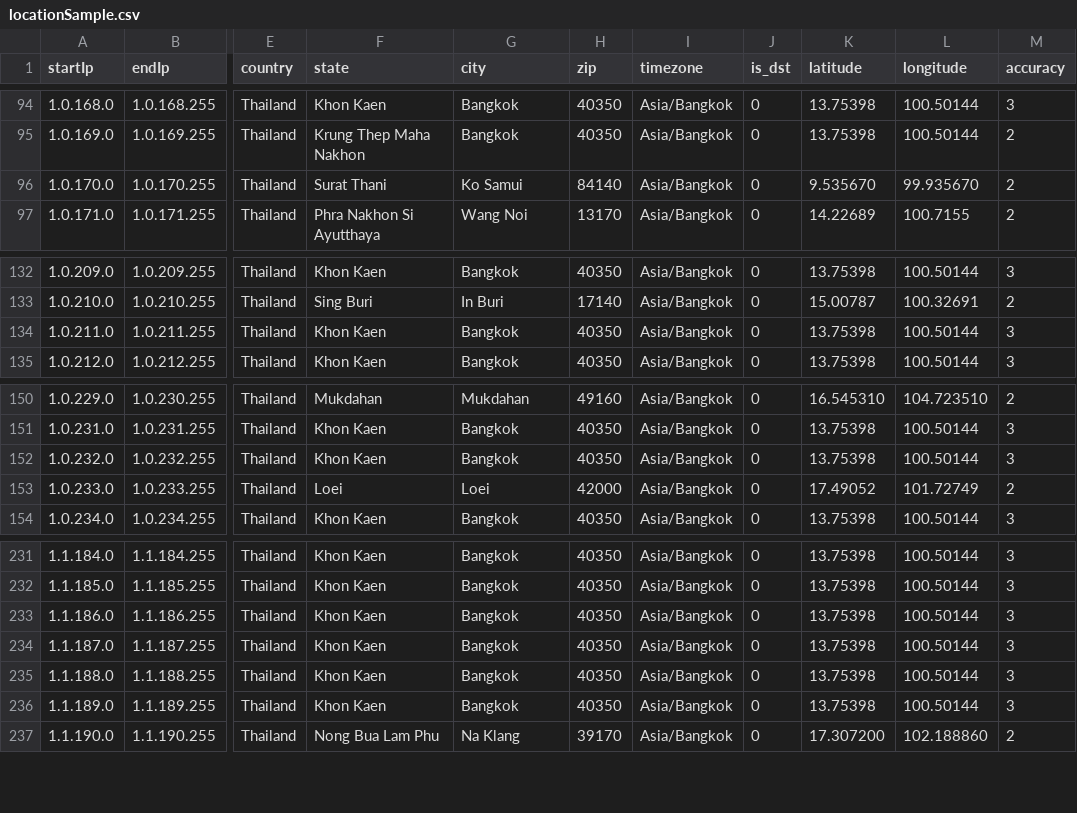
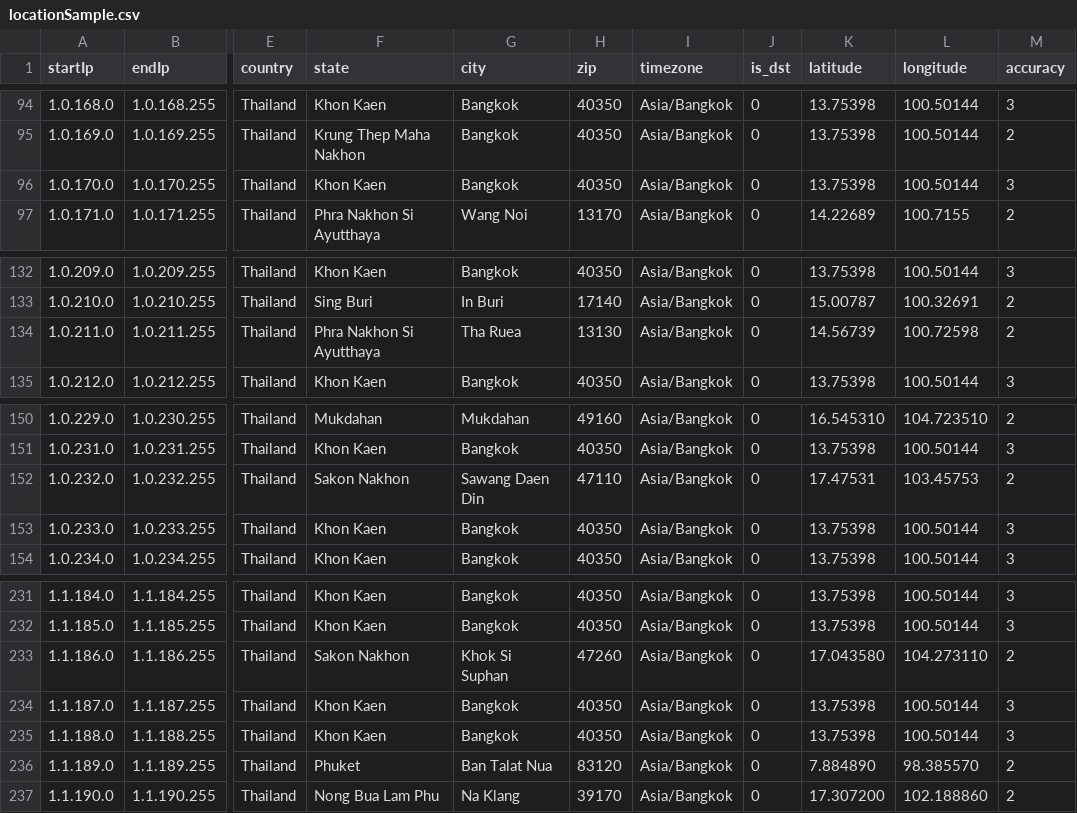
Before and after one commit to NikolaiT/IP-Address-API, a CSV file: databases/locationSample.csv, drawn as a sheet; only a part is shown, gaps mark what is left out; the diff covers the shown part only; the diff names each change by its address in the sheet, - before the commit and + after, or states it on an @@ line.

```diff
--- a/databases/locationSample.csv
+++ b/databases/locationSample.csv
-F96 (state): Surat Thani
+F96 (state): Khon Kaen
-G96 (city): Ko Samui
+G96 (city): Bangkok
-H96 (zip): 84140
+H96 (zip): 40350
-K96 (latitude): 9.535670
+K96 (latitude): 13.75398
-L96 (longitude): 99.935670
+L96 (longitude): 100.50144
-M96 (accuracy): 2
+M96 (accuracy): 3
-F134 (state): Khon Kaen
+F134 (state): Phra Nakhon Si Ayutthaya
-G134 (city): Bangkok
+G134 (city): Tha Ruea
-H134 (zip): 40350
+H134 (zip): 13130
-K134 (latitude): 13.75398
+K134 (latitude): 14.56739
-L134 (longitude): 100.50144
+L134 (longitude): 100.72598
-M134 (accuracy): 3
+M134 (accuracy): 2
-F152 (state): Khon Kaen
+F152 (state): Sakon Nakhon
-G152 (city): Bangkok
+G152 (city): Sawang Daen Din
-H152 (zip): 40350
+H152 (zip): 47110
-K152 (latitude): 13.75398
+K152 (latitude): 17.47531
-L152 (longitude): 100.50144
+L152 (longitude): 103.45753
-M152 (accuracy): 3
+M152 (accuracy): 2
-F153 (state): Loei
+F153 (state): Khon Kaen
-G153 (city): Loei
+G153 (city): Bangkok
-H153 (zip): 42000
+H153 (zip): 40350
-K153 (latitude): 17.49052
+K153 (latitude): 13.75398
-L153 (longitude): 101.72749
+L153 (longitude): 100.50144
-M153 (accuracy): 2
+M153 (accuracy): 3
-F233 (state): Khon Kaen
+F233 (state): Sakon Nakhon
-G233 (city): Bangkok
+G233 (city): Khok Si Suphan
-H233 (zip): 40350
+H233 (zip): 47260
-K233 (latitude): 13.75398
+K233 (latitude): 17.043580
-L233 (longitude): 100.50144
+L233 (longitude): 104.273110
-M233 (accuracy): 3
+M233 (accuracy): 2
-F236 (state): Khon Kaen
+F236 (state): Phuket
-G236 (city): Bangkok
+G236 (city): Ban Talat Nua
-H236 (zip): 40350
+H236 (zip): 83120
-K236 (latitude): 13.75398
+K236 (latitude): 7.884890
-L236 (longitude): 100.50144
+L236 (longitude): 98.385570
-M236 (accuracy): 3
+M236 (accuracy): 2
```
Also changed, not shown: 29 edited cells elsewhere in this file, databases/Abuser-Database-Sample.csv, databases/Enumerated-VPN-Database-Sample.csv, 18 other files.
